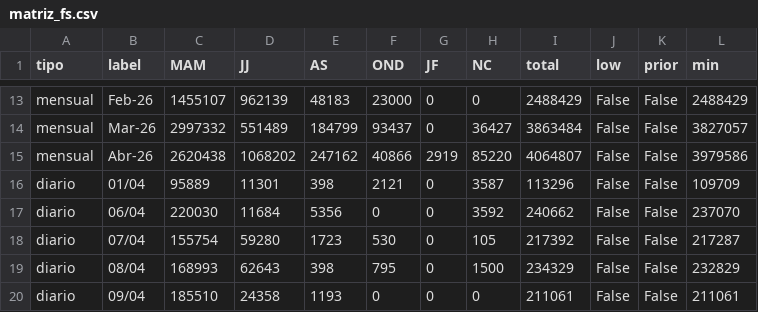
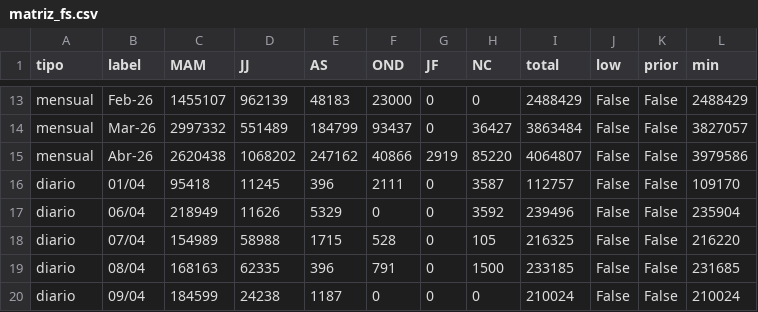
Before and after one commit to alfonsoancarola/app-all, a CSV file: fs_maiz/data/matriz_fs.csv, drawn as a sheet; only a part is shown, gaps mark what is left out; the diff covers the shown part only.

```diff
--- a/fs_maiz/data/matriz_fs.csv
+++ b/fs_maiz/data/matriz_fs.csv
@@ -15,6 +15,6 @@ mensual,Mar-26,2997332,551489,184799,93437,0,36427,3863484,False,False,3827057
 mensual,Abr-26,2620438,1068202,247162,40866,2919,85220,4064807,False,False,3979586
-diario,01/04,95889,11301,398,2121,0,3587,113296,False,False,109709
-diario,06/04,220030,11684,5356,0,0,3592,240662,False,False,237070
-diario,07/04,155754,59280,1723,530,0,105,217392,False,False,217287
-diario,08/04,168993,62643,398,795,0,1500,234329,False,False,232829
-diario,09/04,185510,24358,1193,0,0,0,211061,False,False,211061
+diario,01/04,95418,11245,396,2111,0,3587,112757,False,False,109170
+diario,06/04,218949,11626,5329,0,0,3592,239496,False,False,235904
+diario,07/04,154989,58988,1715,528,0,105,216325,False,False,216220
+diario,08/04,168163,62335,396,791,0,1500,233185,False,False,231685
+diario,09/04,184599,24238,1187,0,0,0,210024,False,False,210024
```
Also changed, not shown: 118 edited cells elsewhere in this file, fs_maiz/data/matriz_maiz.csv, fs_maiz/data/matriz_maiz_uprivers.csv, 23 other files.
